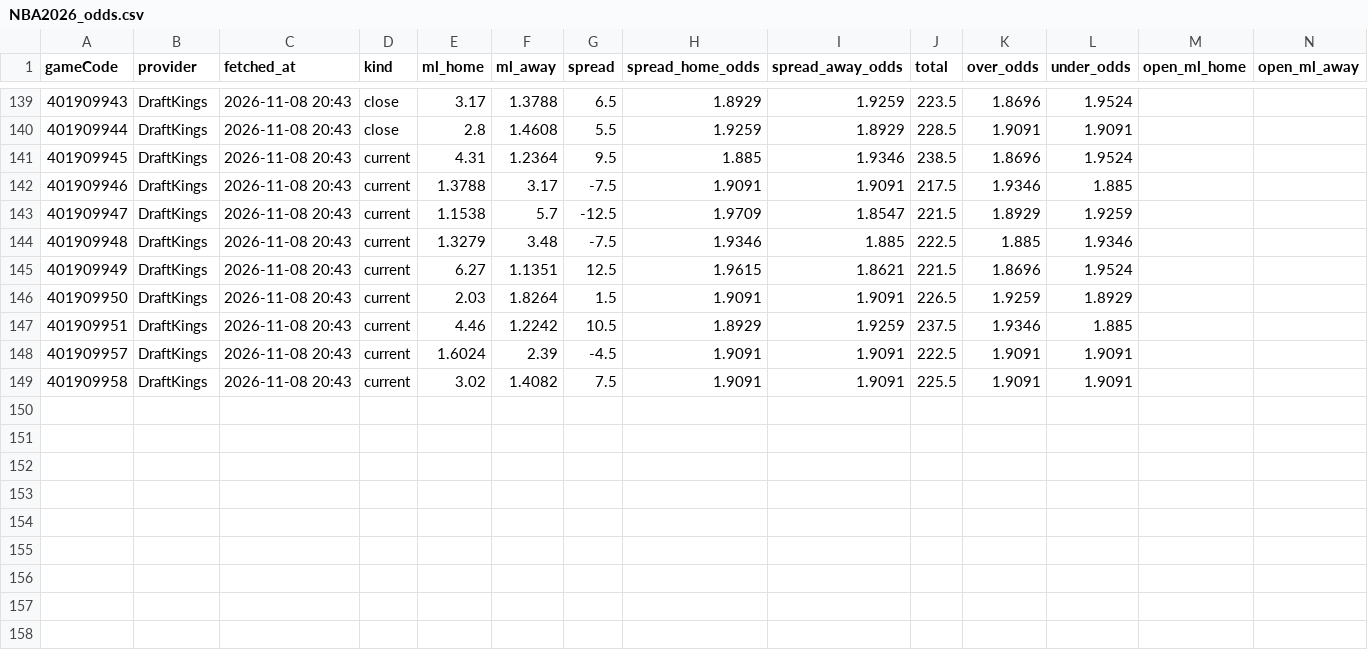
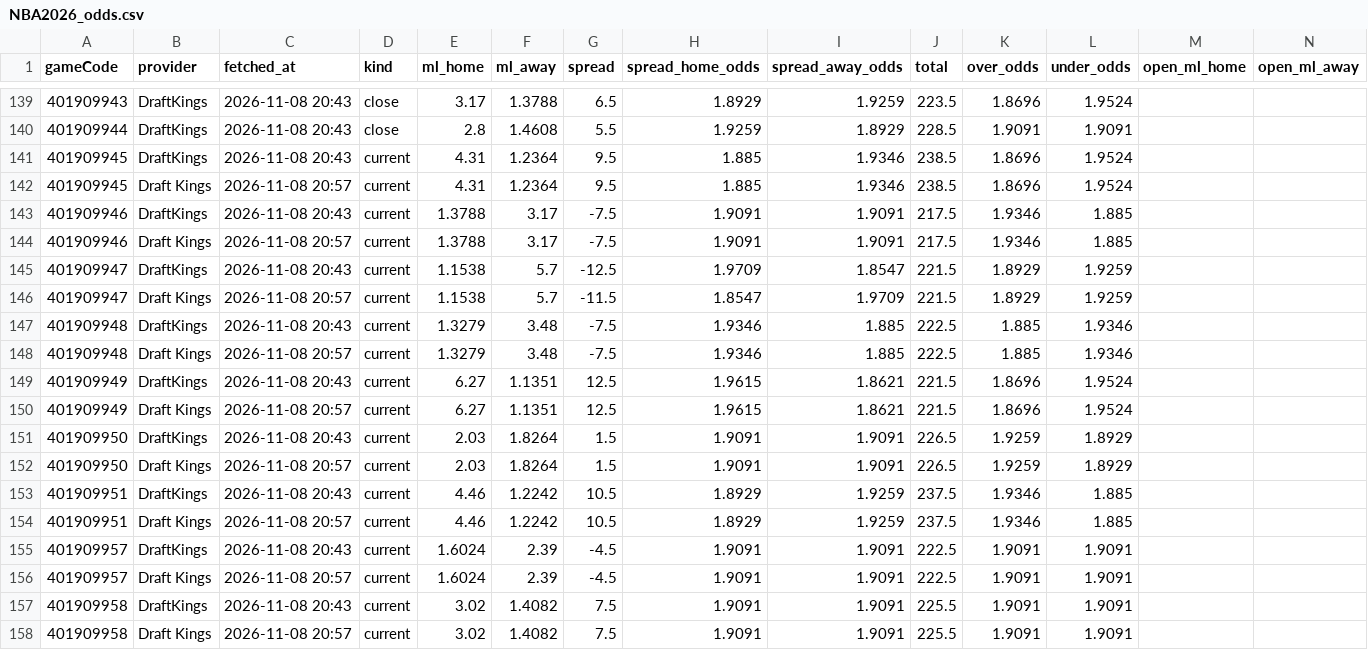
Before and after one commit to tsiamis3/o-dimarxos, a CSV file: data/raw/NBA2026_odds.csv, drawn as a sheet; only a part is shown, gaps mark what is left out; rows hold the shown columns only; the diff names each change by its address in the sheet, - before the commit and + after, or states it on an @@ line.

```diff
--- a/data/raw/NBA2026_odds.csv
+++ b/data/raw/NBA2026_odds.csv
+row 142: 401909945 | Draft Kings | 2026-11-08 20:57 | current | 4.31 | 1.2364 | 9.5 | 1.885 | 1.9346 | 238.5 | 1.8696 | 1.9524
+row 144: 401909946 | Draft Kings | 2026-11-08 20:57 | current | 1.3788 | 3.17 | -7.5 | 1.9091 | 1.9091 | 217.5 | 1.9346 | 1.885
+row 146: 401909947 | Draft Kings | 2026-11-08 20:57 | current | 1.1538 | 5.7 | -11.5 | 1.8547 | 1.9709 | 221.5 | 1.8929 | 1.9259
+row 148: 401909948 | Draft Kings | 2026-11-08 20:57 | current | 1.3279 | 3.48 | -7.5 | 1.9346 | 1.885 | 222.5 | 1.885 | 1.9346
+row 150: 401909949 | Draft Kings | 2026-11-08 20:57 | current | 6.27 | 1.1351 | 12.5 | 1.9615 | 1.8621 | 221.5 | 1.8696 | 1.9524
+row 152: 401909950 | Draft Kings | 2026-11-08 20:57 | current | 2.03 | 1.8264 | 1.5 | 1.9091 | 1.9091 | 226.5 | 1.9259 | 1.8929
+row 154: 401909951 | Draft Kings | 2026-11-08 20:57 | current | 4.46 | 1.2242 | 10.5 | 1.8929 | 1.9259 | 237.5 | 1.9346 | 1.885
+row 156: 401909957 | Draft Kings | 2026-11-08 20:57 | current | 1.6024 | 2.39 | -4.5 | 1.9091 | 1.9091 | 222.5 | 1.9091 | 1.9091
+row 158: 401909958 | Draft Kings | 2026-11-08 20:57 | current | 3.02 | 1.4082 | 7.5 | 1.9091 | 1.9091 | 225.5 | 1.9091 | 1.9091
```
Also changed, not shown: 1 other file.
